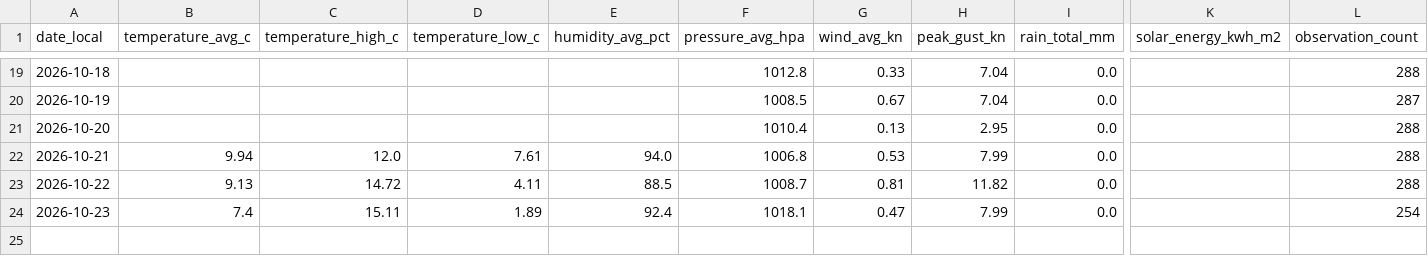
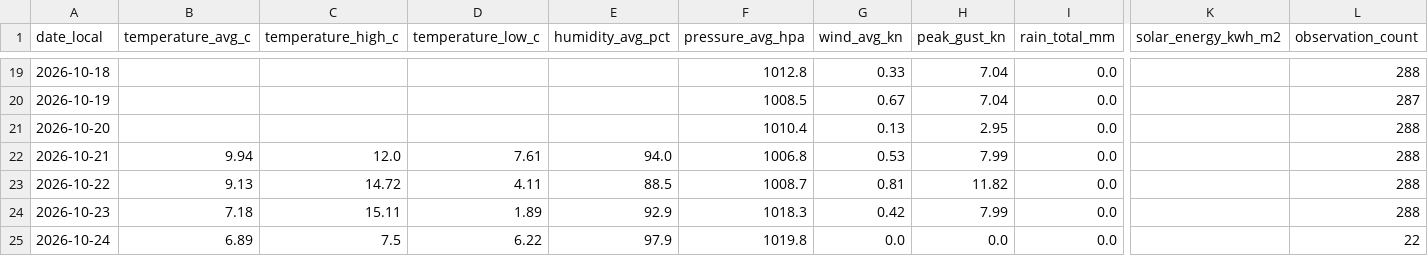
Before and after one commit to TrentinP/brambley-weather, a CSV file: data/daily/2026-10.csv, drawn as a sheet; only a part is shown, gaps mark what is left out; rows hold the shown columns only; the diff names each change by its address in the sheet, - before the commit and + after, or states it on an @@ line.

```diff
--- a/data/daily/2026-10.csv
+++ b/data/daily/2026-10.csv
-B24 (temperature_avg_c): 7.4
+B24 (temperature_avg_c): 7.18
-E24 (humidity_avg_pct): 92.4
+E24 (humidity_avg_pct): 92.9
-F24 (pressure_avg_hpa): 1018.1
+F24 (pressure_avg_hpa): 1018.3
-G24 (wind_avg_kn): 0.47
+G24 (wind_avg_kn): 0.42
-L24 (observation_count): 254
+L24 (observation_count): 288
+row 25: 2026-10-24 | 6.89 | 7.5 | 6.22 | 97.9 | 1019.8 | 0.0 | 0.0 | 0.0 |  | 22
```
Also changed, not shown: 3 other files.
